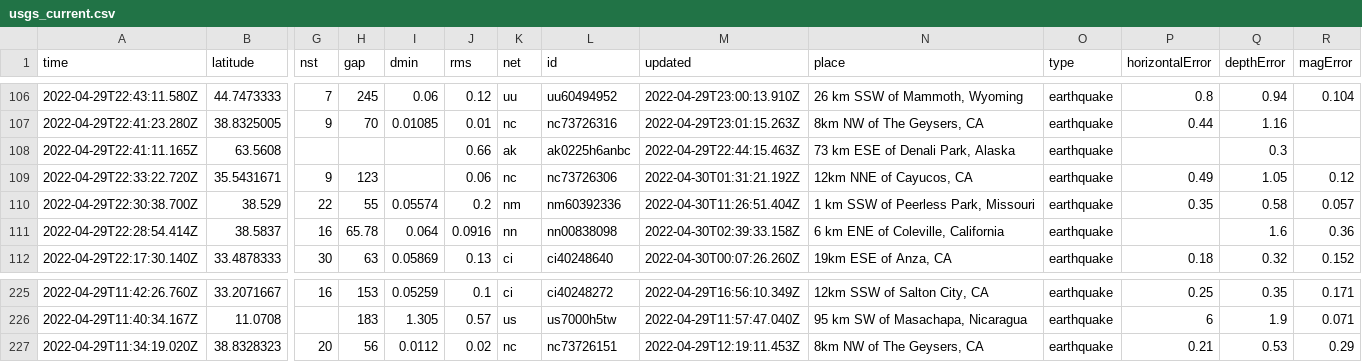
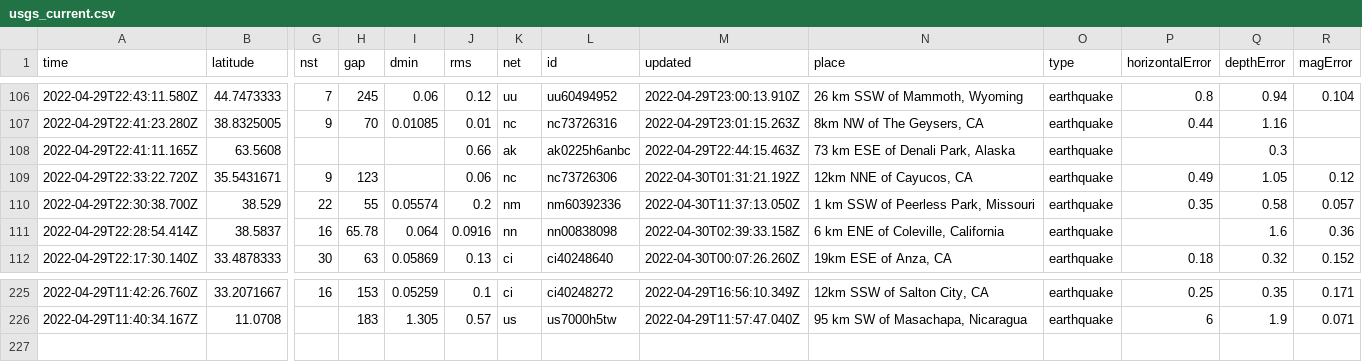
Before and after one commit to melfronczek/my-data-robot, a CSV file: usgs_current.csv, drawn as a sheet; only a part is shown, gaps mark what is left out; rows hold the shown columns only; the diff names each change by its address in the sheet, - before the commit and + after, or states it on an @@ line.

```diff
--- a/usgs_current.csv
+++ b/usgs_current.csv
-M110 (updated): 2022-04-30T11:26:51.404Z
+M110 (updated): 2022-04-30T11:37:13.050Z
-row 227: 2022-04-29T11:34:19.020Z | 38.8328323 | 20 | 56 | 0.0112 | 0.02 | nc | nc73726151 | 2022-04-29T12:19:11.453Z | 8km NW of The Geysers, CA | earthquake | 0.21 | 0.53 | 0.29
```
